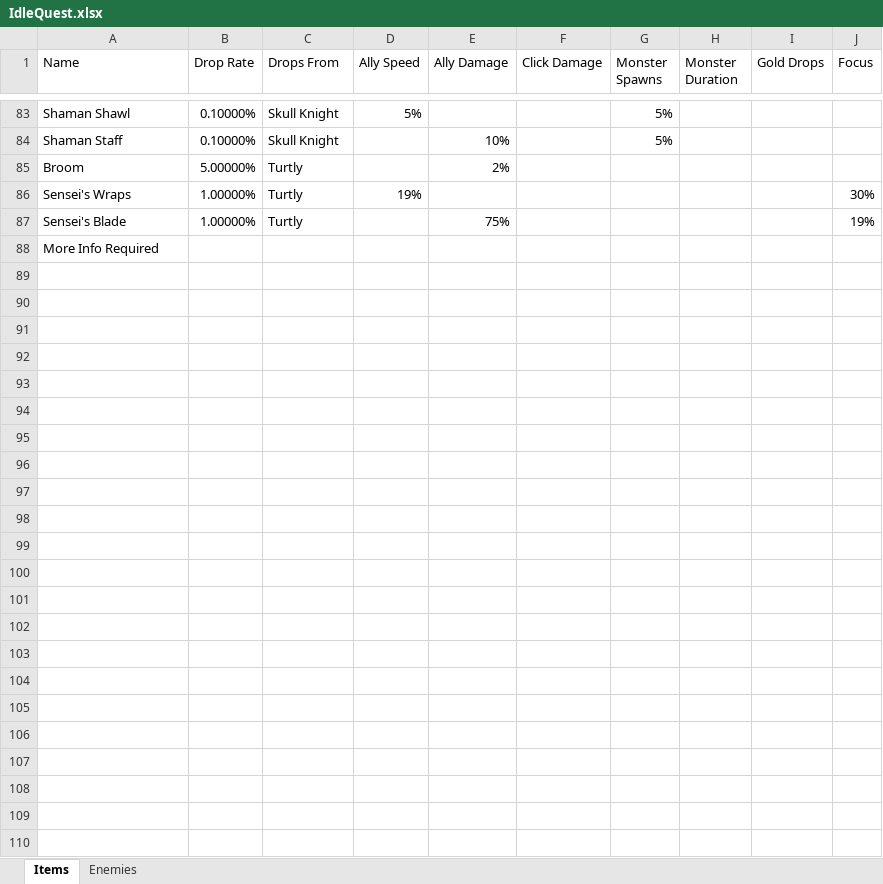
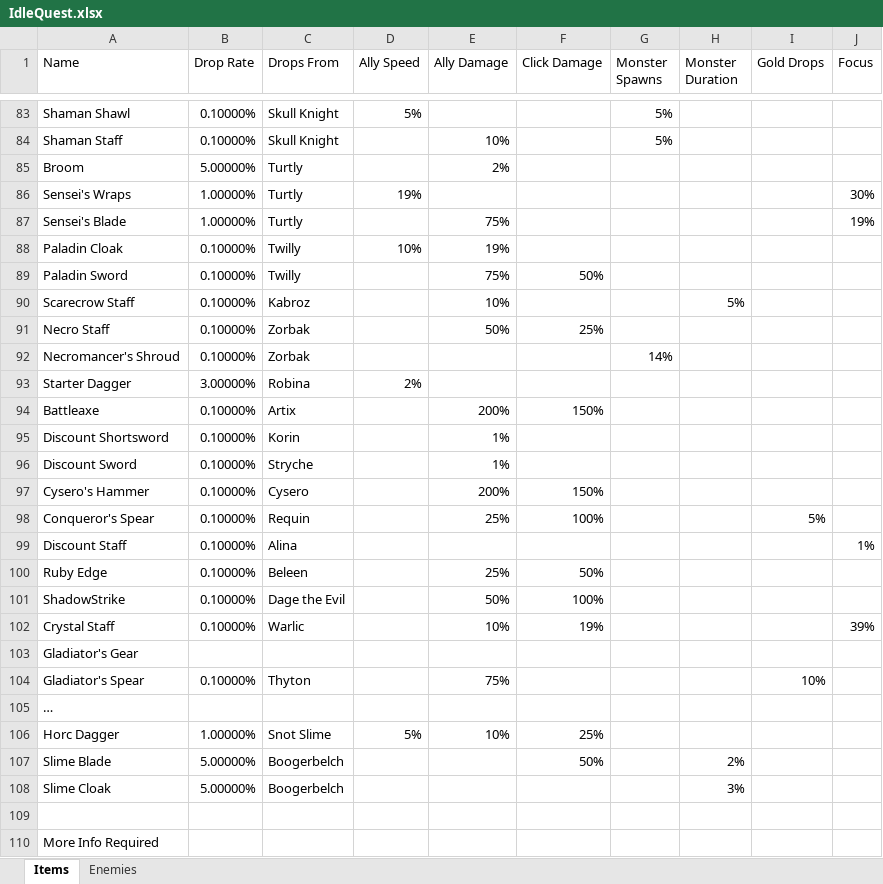
Before and after one commit to LordArugula/IdleQuest, an Excel workbook: IdleQuest.xlsx, sheet Items, drawn as a sheet; only a part is shown, gaps mark what is left out; values as stored, in another font and other column widths than the file's, no borders; table styles not drawn; the diff names each change by its address in the sheet, - before the commit and + after, or states it on an @@ line.

Commit message:
Updated spreadsheet

```diff
--- a/IdleQuest.xlsx (sheet Items)
+++ b/IdleQuest.xlsx (sheet Items)
+row 88: Paladin Cloak | 0.10000% | Twilly | 10% | 19%
+row 89: Paladin Sword | 0.10000% | Twilly |  | 75% | 50%
+row 90: Scarecrow Staff | 0.10000% | Kabroz |  | 10% |  |  | 5%
+row 91: Necro Staff | 0.10000% | Zorbak |  | 50% | 25%
+row 92: Necromancer's Shroud | 0.10000% | Zorbak |  |  |  | 14%
+row 93: Starter Dagger | 3.00000% | Robina | 2%
+row 94: Battleaxe | 0.10000% | Artix |  | 200% | 150%
+row 95: Discount Shortsword | 0.10000% | Korin |  | 1%
+row 96: Discount Sword | 0.10000% | Stryche |  | 1%
+row 97: Cysero's Hammer | 0.10000% | Cysero |  | 200% | 150%
+row 98: Conqueror's Spear | 0.10000% | Requin |  | 25% | 100% |  |  | 5%
+row 99: Discount Staff | 0.10000% | Alina |  |  |  |  |  |  | 1%
+row 100: Ruby Edge | 0.10000% | Beleen |  | 25% | 50%
+row 101: ShadowStrike | 0.10000% | Dage the Evil |  | 50% | 100%
+row 102: Crystal Staff | 0.10000% | Warlic |  | 10% | 19% |  |  |  | 39%
+row 103: Gladiator's Gear
+row 104: Gladiator's Spear | 0.10000% | Thyton |  | 75% |  |  |  | 10%
+row 105: …
+row 106: Horc Dagger | 1.00000% | Snot Slime | 5% | 10% | 25%
+row 107: Slime Blade | 5.00000% | Boogerbelch |  |  | 50% |  | 2%
+row 108: Slime Cloak | 5.00000% | Boogerbelch |  |  |  |  | 3%
+row 109: (empty)
```
Also changed, not shown: sheet Enemies.
